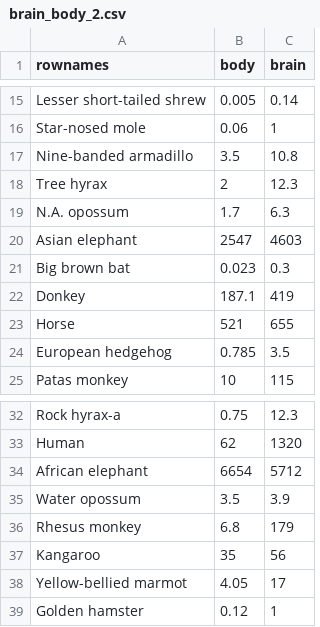
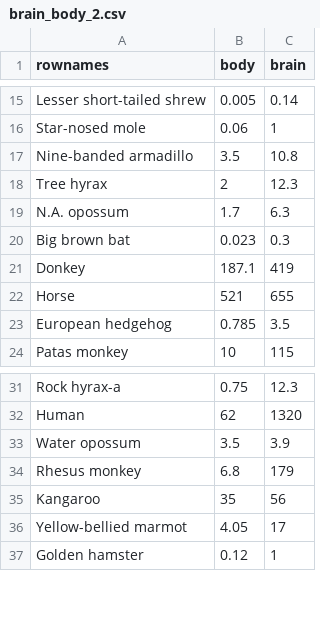
Before and after one commit to rcorfas/NEU340, a CSV file: module_3/brain_body_2.csv, drawn as a sheet; only a part is shown, gaps mark what is left out.

Commit message:
Update brain_body_2.csv

```diff
--- a/module_3/brain_body_2.csv
+++ b/module_3/brain_body_2.csv
@@ -19,3 +19,2 @@ Tree hyrax,2,12.3
 N.A. opossum,1.7,6.3
-Asian elephant,2547,4603
 Big brown bat,0.023,0.3
@@ -33,3 +32,2 @@ Rock hyrax-a,0.75,12.3
 Human,62,1320
-African elephant,6654,5712
 Water opossum,3.5,3.9
```
